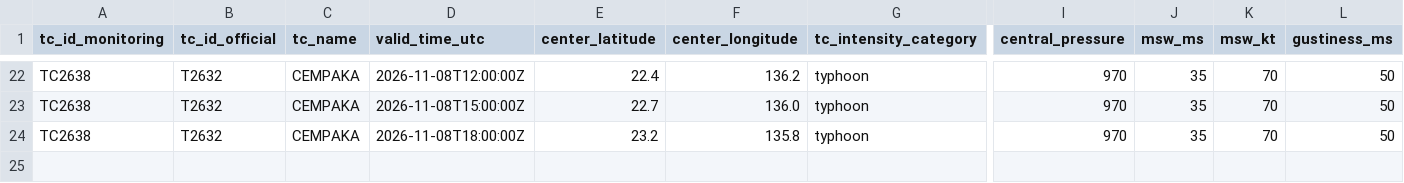
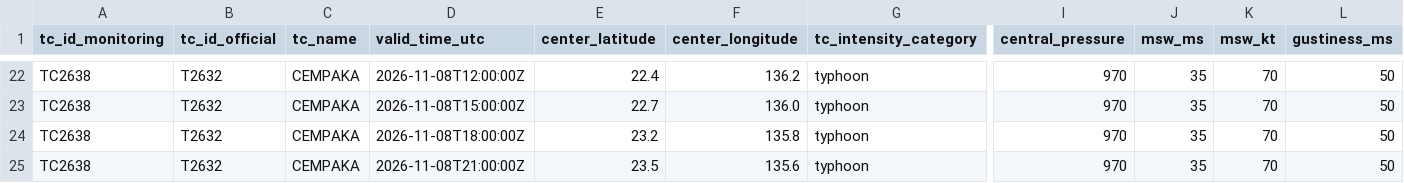
Before and after one commit to beuraieon-a/jma-tc-tracker, a CSV file: data/T2632_CEMPAKA/besttrack.csv, drawn as a sheet; only a part is shown, gaps mark what is left out; rows hold the shown columns only; the diff names each change by its address in the sheet, - before the commit and + after, or states it on an @@ line.

Commit message:
data: 42526771424 2026-11-08T21:45:27Z

```diff
--- a/data/T2632_CEMPAKA/besttrack.csv
+++ b/data/T2632_CEMPAKA/besttrack.csv
+row 25: TC2638 | T2632 | CEMPAKA | 2026-11-08T21:00:00Z | 23.5 | 135.6 | typhoon | 970 | 35 | 70 | 50
```
Also changed, not shown: 4 other files.
